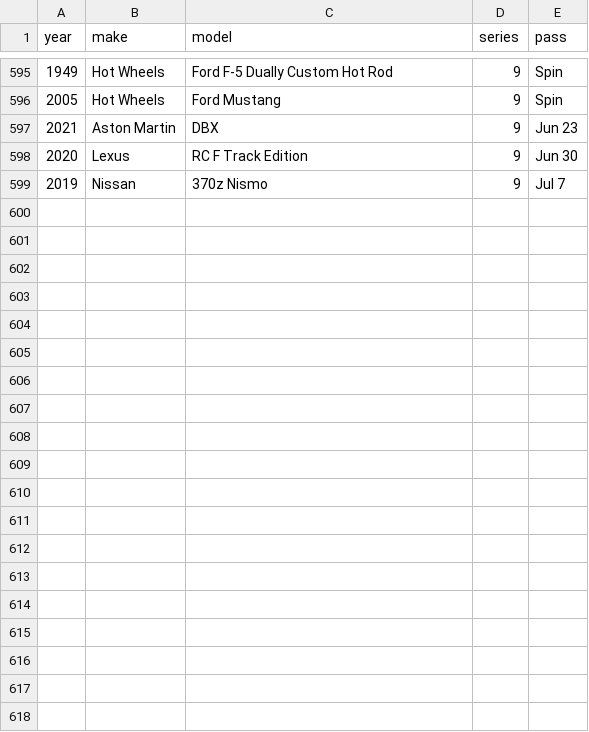
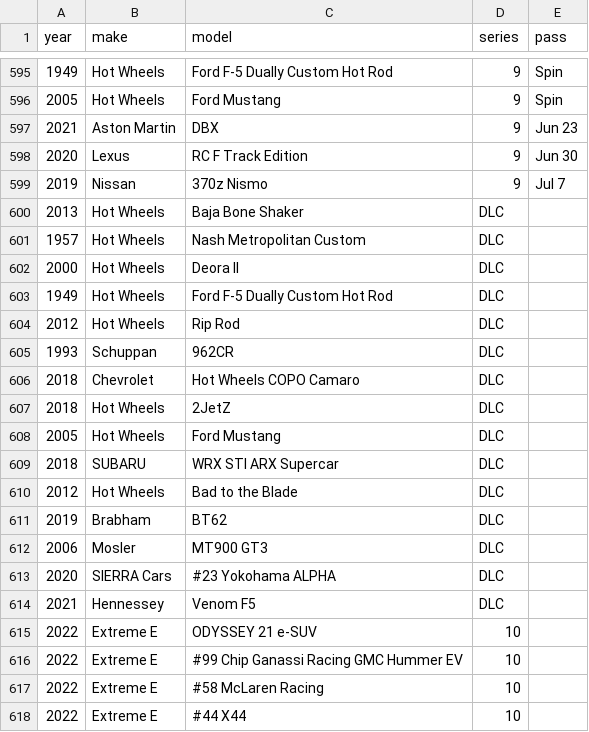
Before and after one commit to eswat2/mock-fh5, a CSV file: utils/fh5-raw.csv, drawn as a sheet; only a part is shown, gaps mark what is left out; the diff covers the shown part only; the diff names each change by its address in the sheet, - before the commit and + after, or states it on an @@ line.

Commit message:
Hot Wheels DLC and Series 10

```diff
--- a/utils/fh5-raw.csv
+++ b/utils/fh5-raw.csv
+row 600: 2013 | Hot Wheels | Baja Bone Shaker | DLC
+row 601: 1957 | Hot Wheels | Nash Metropolitan Custom | DLC
+row 602: 2000 | Hot Wheels | Deora II | DLC
+row 603: 1949 | Hot Wheels | Ford F-5 Dually Custom Hot Rod | DLC
+row 604: 2012 | Hot Wheels | Rip Rod | DLC
+row 605: 1993 | Schuppan | 962CR | DLC
+row 606: 2018 | Chevrolet | Hot Wheels COPO Camaro | DLC
+row 607: 2018 | Hot Wheels | 2JetZ | DLC
+row 608: 2005 | Hot Wheels | Ford Mustang | DLC
+row 609: 2018 | SUBARU | WRX STI ARX Supercar | DLC
+row 610: 2012 | Hot Wheels | Bad to the Blade | DLC
+row 611: 2019 | Brabham | BT62 | DLC
+row 612: 2006 | Mosler | MT900 GT3 | DLC
+row 613: 2020 | SIERRA Cars | #23 Yokohama ALPHA | DLC
+row 614: 2021 | Hennessey | Venom F5 | DLC
+row 615: 2022 | Extreme E | ODYSSEY 21 e-SUV | 10
+row 616: 2022 | Extreme E | #99 Chip Ganassi Racing GMC Hummer EV | 10
+row 617: 2022 | Extreme E | #58 McLaren Racing | 10
+row 618: 2022 | Extreme E | #44 X44 | 10
```
Also changed, not shown: 11 added rows elsewhere in this file.
